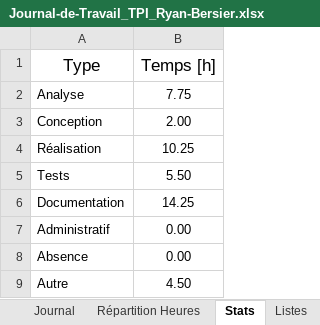
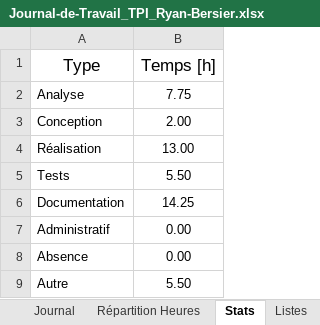
Before and after one commit to RBersier/TPI_Horloge-Led-Capteurs, an Excel workbook: Documentation/Journal-de-travail/Journal-de-Travail_TPI_Ryan-Bersier.xlsx, sheet Stats, drawn as a sheet; values as stored, in another font and other column widths than the file's, no borders; table styles not drawn; the diff names each change by its address in the sheet, - before the commit and + after, or states it on an @@ line.

```diff
--- a/Documentation/Journal-de-travail/Journal-de-Travail_TPI_Ryan-Bersier.xlsx (sheet Stats)
+++ b/Documentation/Journal-de-travail/Journal-de-Travail_TPI_Ryan-Bersier.xlsx (sheet Stats)
-B4 (Temps [h]): 10.25
+B4 (Temps [h]): 13.00
-B9 (Temps [h]): 4.50
+B9 (Temps [h]): 5.50
```
Also changed, not shown: sheet Journal, charts or pictures, Documentation/Planning/Planification_TPI_Ryan-Bersier.xlsx, 4 other files.
